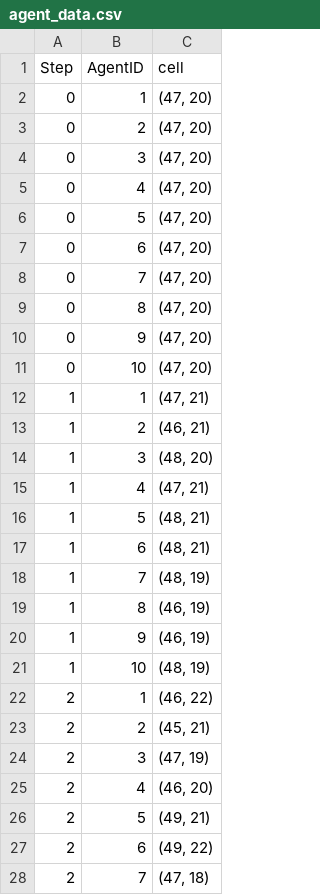
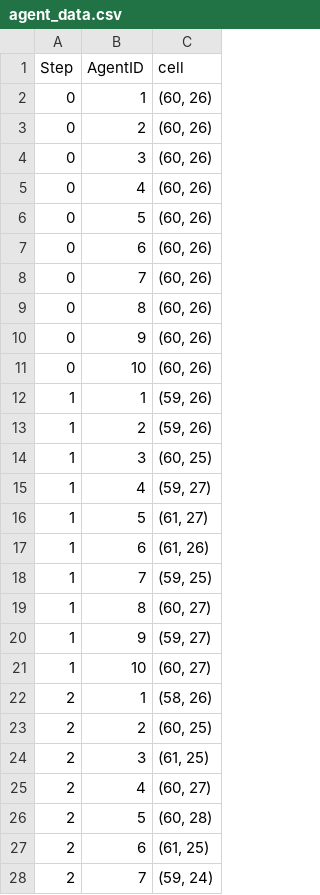
Before and after one commit to WimPouw/multi_agent_systems_practicum, a CSV file: docs/models/fullfunc_grid_python_model/grid/Data_generated/csvs/agent_data.csv, drawn as a sheet; only a part is shown; the diff covers the shown part only.

```diff
--- a/docs/models/fullfunc_grid_python_model/grid/Data_generated/csvs/agent_data.csv
+++ b/docs/models/fullfunc_grid_python_model/grid/Data_generated/csvs/agent_data.csv
@@ -1,28 +1,28 @@
 Step,AgentID,cell
-0,1,"(47, 20)"
-0,2,"(47, 20)"
-0,3,"(47, 20)"
-0,4,"(47, 20)"
-0,5,"(47, 20)"
-0,6,"(47, 20)"
-0,7,"(47, 20)"
-0,8,"(47, 20)"
-0,9,"(47, 20)"
-0,10,"(47, 20)"
-1,1,"(47, 21)"
-1,2,"(46, 21)"
-1,3,"(48, 20)"
-1,4,"(47, 21)"
-1,5,"(48, 21)"
-1,6,"(48, 21)"
-1,7,"(48, 19)"
-1,8,"(46, 19)"
-1,9,"(46, 19)"
-1,10,"(48, 19)"
-2,1,"(46, 22)"
-2,2,"(45, 21)"
-2,3,"(47, 19)"
-2,4,"(46, 20)"
-2,5,"(49, 21)"
-2,6,"(49, 22)"
-2,7,"(47, 18)"
+0,1,"(60, 26)"
+0,2,"(60, 26)"
+0,3,"(60, 26)"
+0,4,"(60, 26)"
+0,5,"(60, 26)"
+0,6,"(60, 26)"
+0,7,"(60, 26)"
+0,8,"(60, 26)"
+0,9,"(60, 26)"
+0,10,"(60, 26)"
+1,1,"(59, 26)"
+1,2,"(59, 26)"
+1,3,"(60, 25)"
+1,4,"(59, 27)"
+1,5,"(61, 27)"
+1,6,"(61, 26)"
+1,7,"(59, 25)"
+1,8,"(60, 27)"
+1,9,"(59, 27)"
+1,10,"(60, 27)"
+2,1,"(58, 26)"
+2,2,"(60, 25)"
+2,3,"(61, 25)"
+2,4,"(60, 27)"
+2,5,"(60, 28)"
+2,6,"(61, 25)"
+2,7,"(59, 24)"
```
Also changed, not shown: 83 edited cells elsewhere in this file, docs/models/fullfunc_grid_python_model/grid/Data_generated/csvs/batch_run_5seeds.csv, docs/models/fullfunc_grid_python_model/grid/Data_generated/csvs/model_data.csv, 25 other files.
